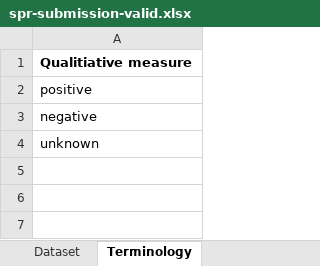
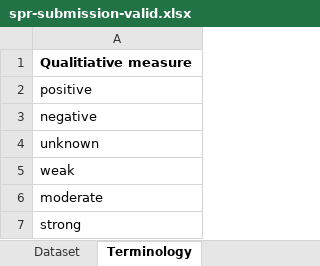
Before and after one commit to jamesaoverton/covic-db-tool-prototype, an Excel workbook: examples/spr-submission-valid.xlsx, sheet Terminology, drawn as a sheet; values as stored, in another font and other column widths than the file's, no borders; the diff names each change by its address in the sheet, - before the commit and + after, or states it on an @@ line.

```diff
--- a/examples/spr-submission-valid.xlsx (sheet Terminology)
+++ b/examples/spr-submission-valid.xlsx (sheet Terminology)
+row 5: weak
+row 6: moderate
+row 7: strong
```
Also changed, not shown: sheet Dataset, 5 other files.
